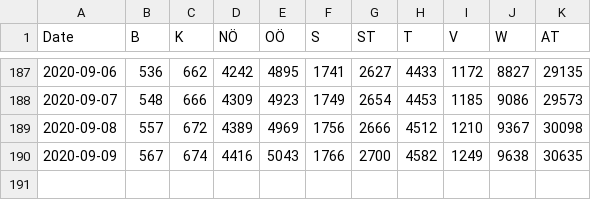
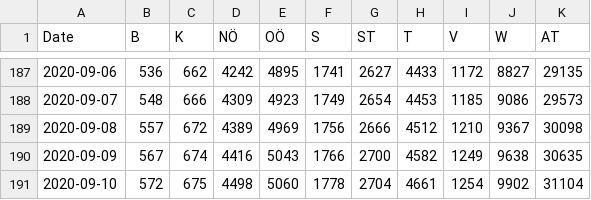
Before and after one commit to apolinario/dashcoch-AT, a CSV file: data_AT/covid19_cases_austria.csv, drawn as a sheet; only a part is shown, gaps mark what is left out.

Commit message:
data 8am

```diff
--- a/data_AT/covid19_cases_austria.csv
+++ b/data_AT/covid19_cases_austria.csv
@@ -190 +190,2 @@ Date,B,K,NÖ,OÖ,S,ST,T,V,W,AT
 2020-09-09,567,674,4416,5043,1766,2700,4582,1249,9638,30635
+2020-09-10,572,675,4498,5060,1778,2704,4661,1254,9902,31104
```
Also changed, not shown: data_AT/covid19_fatalities_austria.csv, data_AT/covid19_hospitalized_austria.csv, 2 other files.
